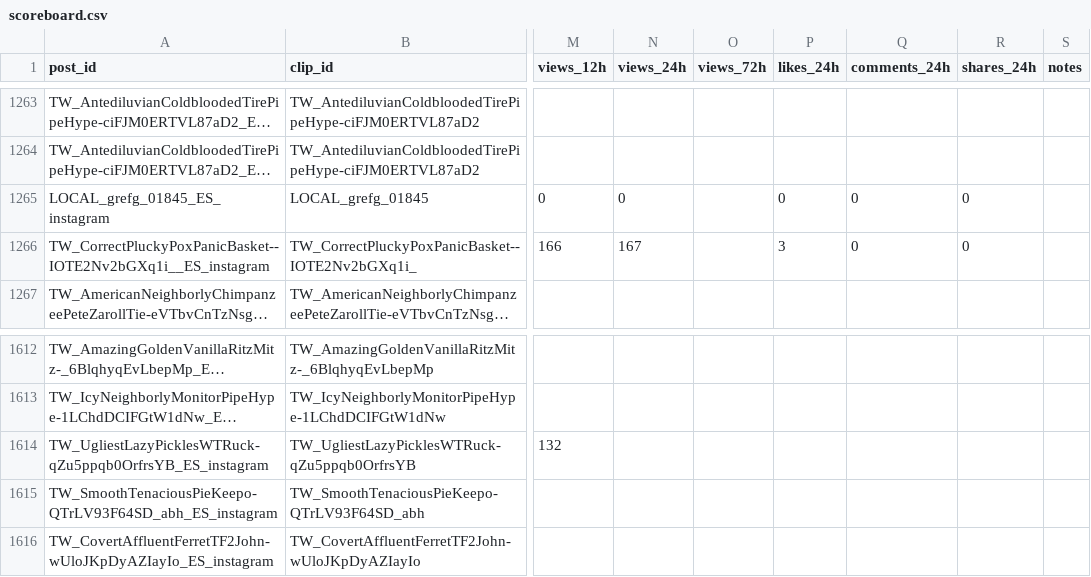
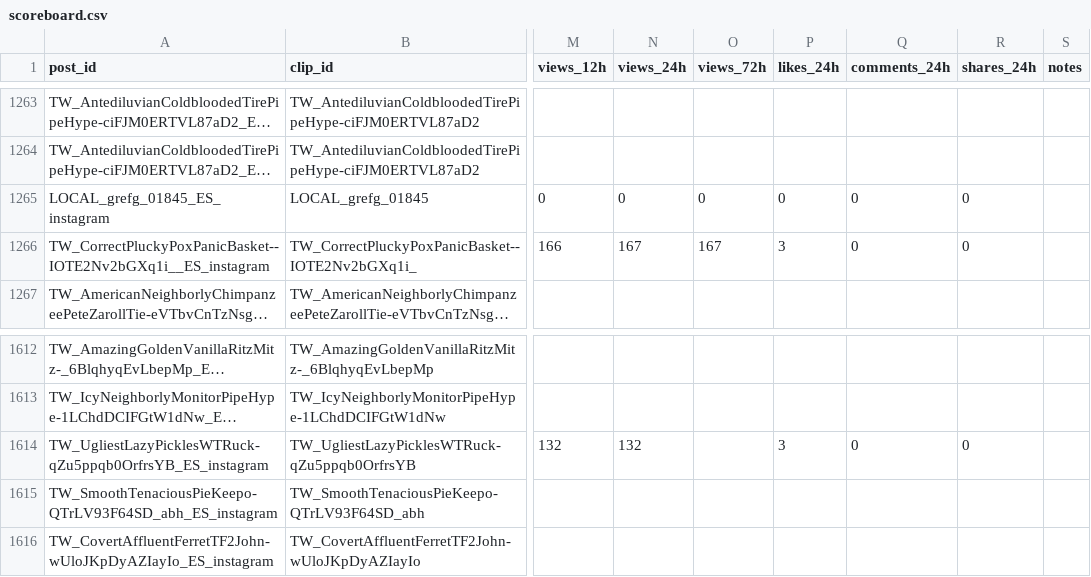
Before and after one commit to ty2mcdwdhw-hash/okx-proxy, a CSV file: GTA6_AUTO_CLIPPER/scoreboard.csv, drawn as a sheet; only a part is shown, gaps mark what is left out; long unchanged cells end in …; the diff names each change by its address in the sheet, - before the commit and + after, or states it on an @@ line.

```diff
--- a/GTA6_AUTO_CLIPPER/scoreboard.csv
+++ b/GTA6_AUTO_CLIPPER/scoreboard.csv
-O1265 (views_72h): (empty)
+O1265 (views_72h): 0
-O1266 (views_72h): (empty)
+O1266 (views_72h): 167
-N1614 (views_24h): (empty)
+N1614 (views_24h): 132
-P1614 (likes_24h): (empty)
+P1614 (likes_24h): 3
-Q1614 (comments_24h): (empty)
+Q1614 (comments_24h): 0
-R1614 (shares_24h): (empty)
+R1614 (shares_24h): 0
```
Also changed, not shown: 50 other files.
